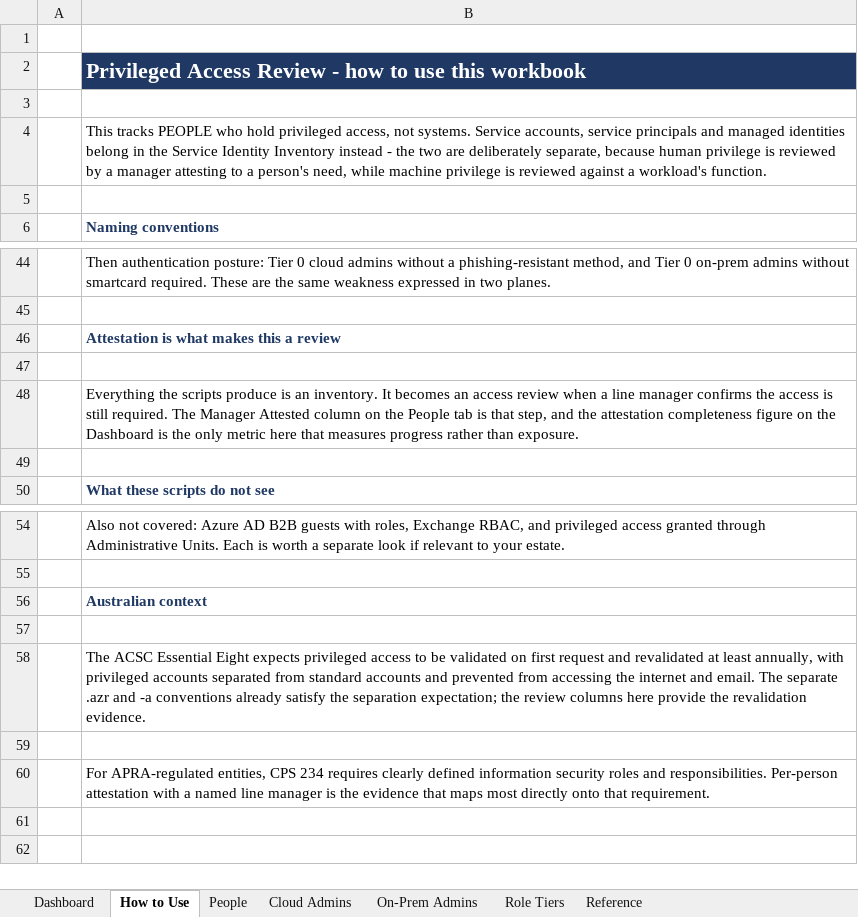
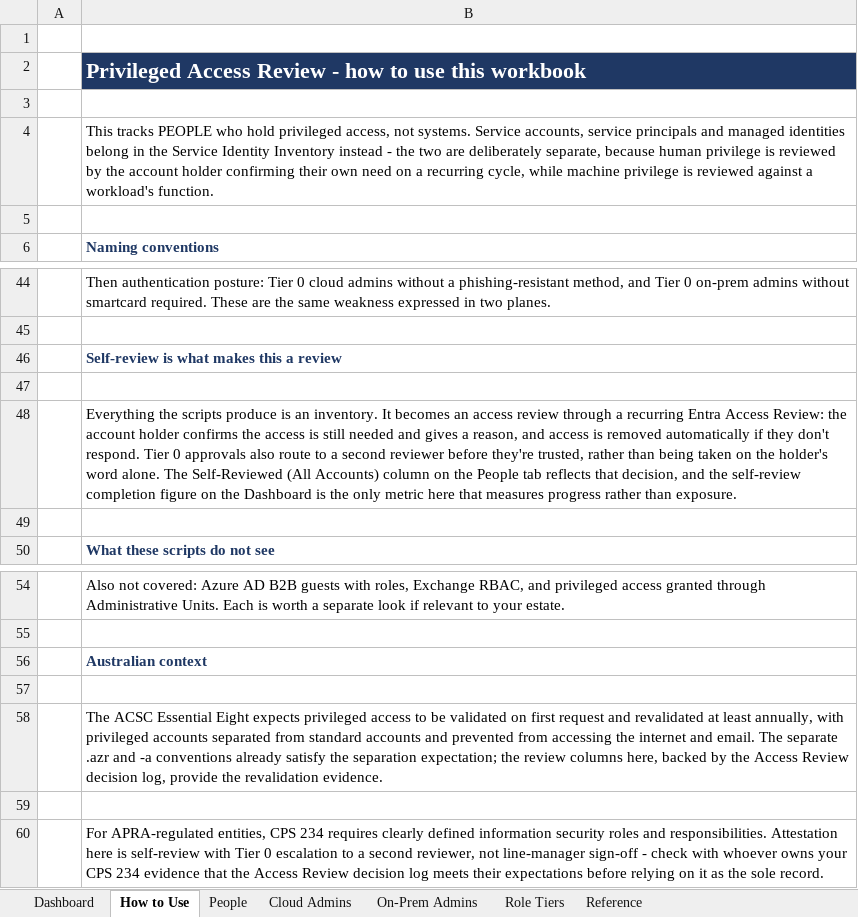
Before and after one commit to RiceTeaPrince/EntraScripts, an Excel workbook: Admin Audit/Privileged_Access_Review.xlsx, sheet How to Use, drawn as a sheet; only a part is shown, gaps mark what is left out; values as stored, in another font and other column widths than the file's, no borders; the diff names each change by its address in the sheet, - before the commit and + after, or states it on an @@ line.

```diff
--- a/Admin Audit/Privileged_Access_Review.xlsx (sheet How to Use)
+++ b/Admin Audit/Privileged_Access_Review.xlsx (sheet How to Use)
-B4: …reviewed by a manager attesting to a person's need, while machine…
+B4: …reviewed by the account holder confirming their own need on a recurring cycle, while machine…
-B46: Attestation is what makes this a review
+B46: Self-review is what makes this a review
-B48: …access review when a line manager confirms the access is still required. The Manager Attested column on the People tab is that step, and the attestation completeness figure on…
+B48: …access review through a recurring Entra Access Review: the account holder confirms the access is still needed and gives a reason, and access is removed automatically if they don't respond. Tier 0 approvals also route to a second reviewer before they're trusted, rather than being taken on the holder's word alone. The Self-Reviewed (All Accounts) column on the People tab reflects that decision, and the self-review completion figure on…
-B58: …review columns here provide the…
+B58: …review columns here, backed by the Access Review decision log, provide the…
-B60: …and responsibilities. Per-person attestation with a named line manager is the evidence that maps most directly onto that requirement.
+B60: …and responsibilities. Attestation here is self-review with Tier 0 escalation to a second reviewer, not line-manager sign-off - check with whoever owns your CPS 234 evidence that the Access Review decision log meets their expectations before relying on it as the sole record.
```
Also changed, not shown: sheet Cloud Admins, sheet On-Prem Admins, sheet People, sheet Dashboard, sheet Reference, sheet Role Tiers, charts or pictures, 4 other files.
